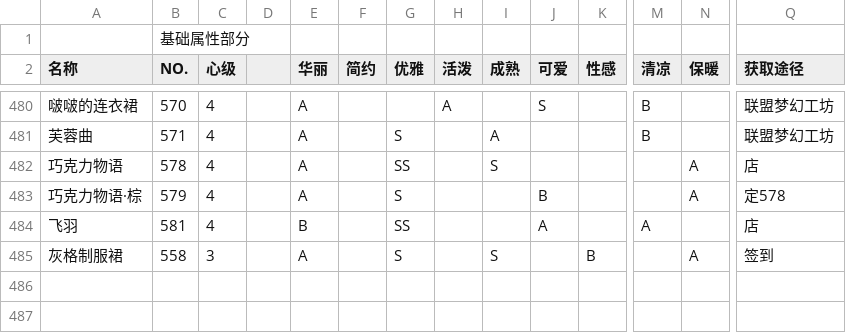
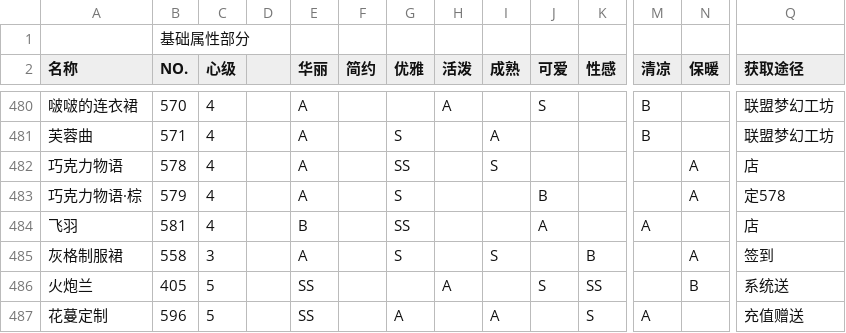
Before and after one commit to ivangift/nikkiup2u3, a CSV file: raw/dress.csv, drawn as a sheet; only a part is shown, gaps mark what is left out; rows hold the shown columns only; the diff names each change by its address in the sheet, - before the commit and + after, or states it on an @@ line.

```diff
--- a/raw/dress.csv
+++ b/raw/dress.csv
+row 486: 火炮兰 | 405 | 5 |  | SS |  |  | A |  | S | SS |  | B | 系统送
+row 487: 花蔓定制 | 596 | 5 |  | SS |  | A |  | A |  | S | A |  | 充值赠送
```
Also changed, not shown: raw/accessories.csv, raw/hair.csv, 4 other files.
